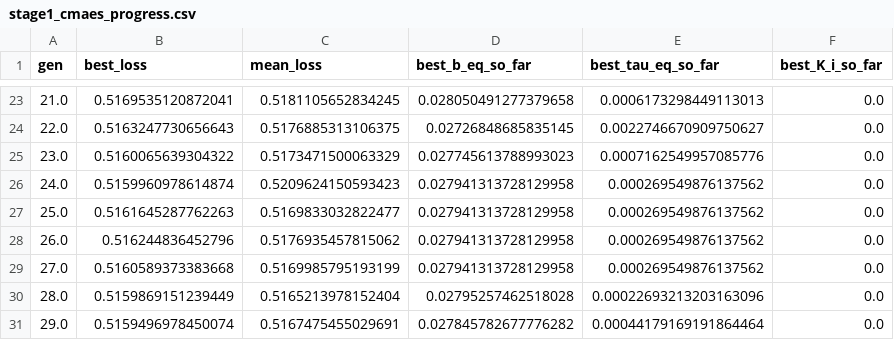
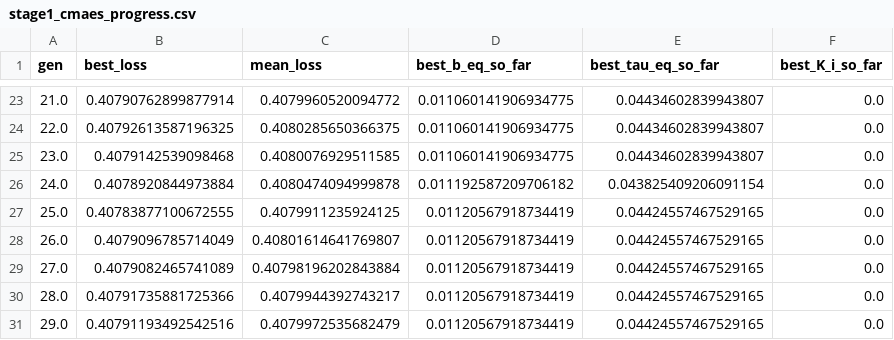
Before and after one commit to Elggi/chrono_pendulum, a CSV file: reports/Stage1_CMAES/stage1_cmaes_progress.csv, drawn as a sheet; only a part is shown, gaps mark what is left out; the diff covers the shown part only.

```diff
--- a/reports/Stage1_CMAES/stage1_cmaes_progress.csv
+++ b/reports/Stage1_CMAES/stage1_cmaes_progress.csv
@@ -23,9 +23,9 @@ gen,best_loss,mean_loss,best_b_eq_so_far,best_tau_eq_so_far,best_K_i_so_far
-21.0,0.5169535120872041,0.5181105652834245,0.028050491277379658,0.0006173298449113013,0.0
-22.0,0.5163247730656643,0.5176885313106375,0.02726848685835145,0.0022746670909750627,0.0
-23.0,0.5160065639304322,0.5173471500063329,0.027745613788993023,0.0007162549957085776,0.0
-24.0,0.5159960978614874,0.5209624150593423,0.027941313728129958,0.000269549876137562,0.0
-25.0,0.5161645287762263,0.5169833032822477,0.027941313728129958,0.000269549876137562,0.0
-26.0,0.516244836452796,0.5176935457815062,0.027941313728129958,0.000269549876137562,0.0
-27.0,0.5160589373383668,0.5169985795193199,0.027941313728129958,0.000269549876137562,0.0
-28.0,0.5159869151239449,0.5165213978152404,0.02795257462518028,0.00022693213203163096,0.0
-29.0,0.5159496978450074,0.5167475455029691,0.027845782677776282,0.00044179169191864464,0.0
+21.0,0.40790762899877914,0.4079960520094772,0.011060141906934775,0.04434602839943807,0.0
+22.0,0.40792613587196325,0.4080285650366375,0.011060141906934775,0.04434602839943807,0.0
+23.0,0.4079142539098468,0.4080076929511585,0.011060141906934775,0.04434602839943807,0.0
+24.0,0.4078920844973884,0.4080474094999878,0.011192587209706182,0.043825409206091154,0.0
+25.0,0.40783877100672555,0.4079911235924125,0.01120567918734419,0.04424557467529165,0.0
+26.0,0.4079096785714049,0.40801614641769807,0.01120567918734419,0.04424557467529165,0.0
+27.0,0.4079082465741089,0.40798196202843884,0.01120567918734419,0.04424557467529165,0.0
+28.0,0.40791735881725366,0.4079944392743217,0.01120567918734419,0.04424557467529165,0.0
+29.0,0.40791193492542516,0.4079972535682479,0.01120567918734419,0.04424557467529165,0.0
```
Also changed, not shown: 84 edited cells elsewhere in this file, reports/Stage1_CMAES/stage1_cmaes_rollout.csv, 12 other files.
